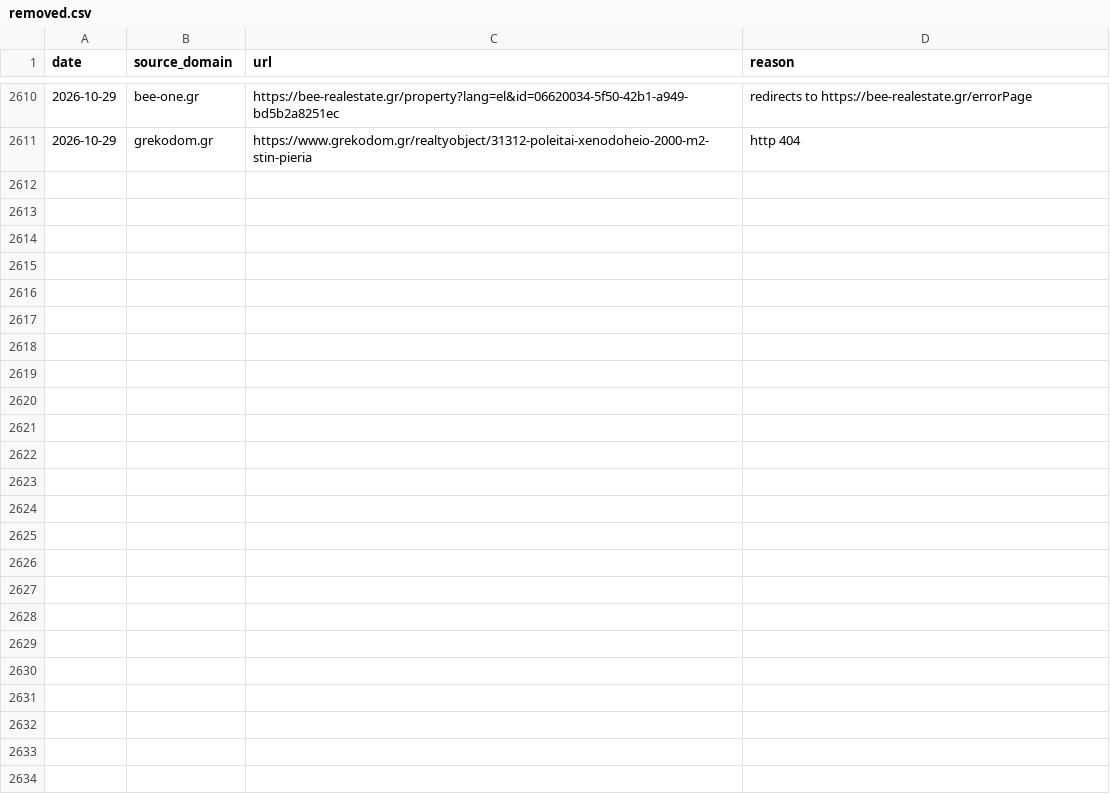
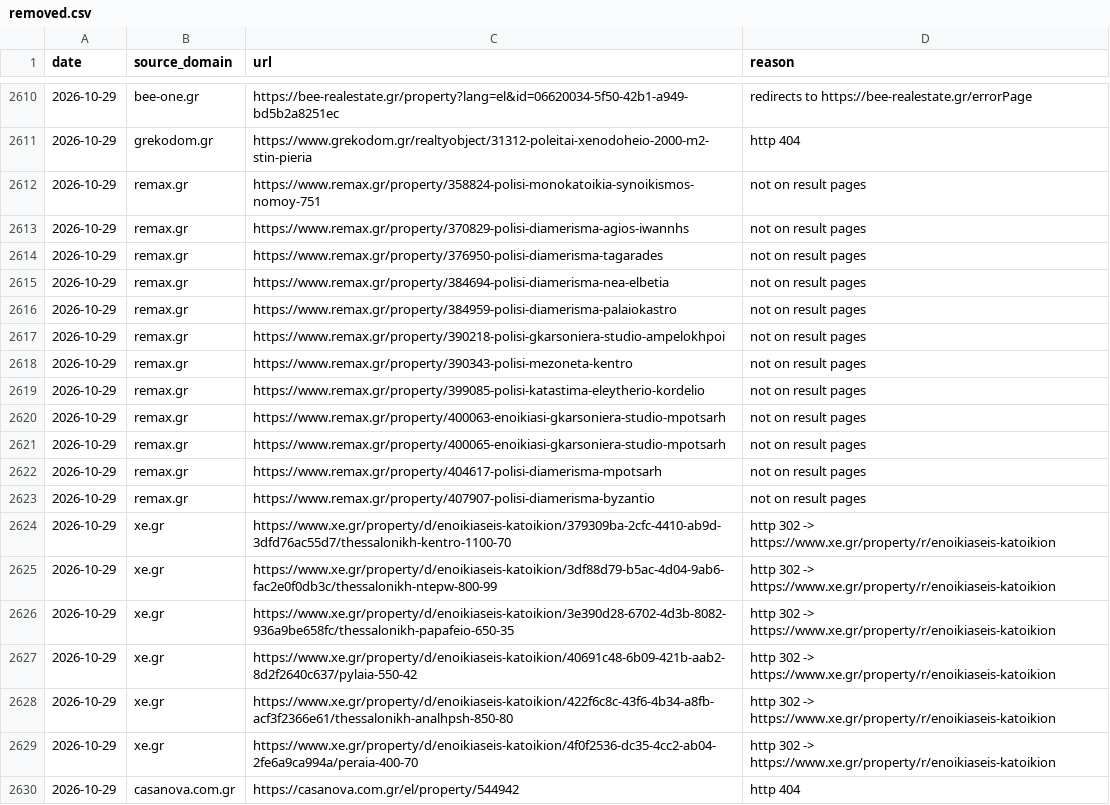
Before and after one commit to jenyshir-eng/Greece-real-estate, a CSV file: data/listings/removed.csv, drawn as a sheet; only a part is shown, gaps mark what is left out; the diff covers the shown part only; the diff names each change by its address in the sheet, - before the commit and + after, or states it on an @@ line.

Commit message:
Update 2026-10-29 21:38 (Thessaloniki): 423 new listings

```diff
--- a/data/listings/removed.csv
+++ b/data/listings/removed.csv
+row 2612: 2026-10-29 | remax.gr | https://www.remax.gr/property/358824-polisi-monokatoikia-synoikismos-nomoy-751 | not on result pages
+row 2613: 2026-10-29 | remax.gr | https://www.remax.gr/property/370829-polisi-diamerisma-agios-iwannhs | not on result pages
+row 2614: 2026-10-29 | remax.gr | https://www.remax.gr/property/376950-polisi-diamerisma-tagarades | not on result pages
+row 2615: 2026-10-29 | remax.gr | https://www.remax.gr/property/384694-polisi-diamerisma-nea-elbetia | not on result pages
+row 2616: 2026-10-29 | remax.gr | https://www.remax.gr/property/384959-polisi-diamerisma-palaiokastro | not on result pages
+row 2617: 2026-10-29 | remax.gr | https://www.remax.gr/property/390218-polisi-gkarsoniera-studio-ampelokhpoi | not on result pages
+row 2618: 2026-10-29 | remax.gr | https://www.remax.gr/property/390343-polisi-mezoneta-kentro | not on result pages
+row 2619: 2026-10-29 | remax.gr | https://www.remax.gr/property/399085-polisi-katastima-eleytherio-kordelio | not on result pages
+row 2620: 2026-10-29 | remax.gr | https://www.remax.gr/property/400063-enoikiasi-gkarsoniera-studio-mpotsarh | not on result pages
+row 2621: 2026-10-29 | remax.gr | https://www.remax.gr/property/400065-enoikiasi-gkarsoniera-studio-mpotsarh | not on result pages
+row 2622: 2026-10-29 | remax.gr | https://www.remax.gr/property/404617-polisi-diamerisma-mpotsarh | not on result pages
+row 2623: 2026-10-29 | remax.gr | https://www.remax.gr/property/407907-polisi-diamerisma-byzantio | not on result pages
+row 2624: 2026-10-29 | xe.gr | https://www.xe.gr/property/d/enoikiaseis-katoikion/379309ba-2cfc-4410-ab9d-3dfd76ac55d7/thessalonikh-kentro-1100-70 | http 302 -> https://www.xe.gr/property/r/enoikiaseis-katoikion
+row 2625: 2026-10-29 | xe.gr | https://www.xe.gr/property/d/enoikiaseis-katoikion/3df88d79-b5ac-4d04-9ab6-fac2e0f0db3c/thessalonikh-ntepw-800-99 | http 302 -> https://www.xe.gr/property/r/enoikiaseis-katoikion
+row 2626: 2026-10-29 | xe.gr | https://www.xe.gr/property/d/enoikiaseis-katoikion/3e390d28-6702-4d3b-8082-936a9be658fc/thessalonikh-papafeio-650-35 | http 302 -> https://www.xe.gr/property/r/enoikiaseis-katoikion
+row 2627: 2026-10-29 | xe.gr | https://www.xe.gr/property/d/enoikiaseis-katoikion/40691c48-6b09-421b-aab2-8d2f2640c637/pylaia-550-42 | http 302 -> https://www.xe.gr/property/r/enoikiaseis-katoikion
+row 2628: 2026-10-29 | xe.gr | https://www.xe.gr/property/d/enoikiaseis-katoikion/422f6c8c-43f6-4b34-a8fb-acf3f2366e61/thessalonikh-analhpsh-850-80 | http 302 -> https://www.xe.gr/property/r/enoikiaseis-katoikion
+row 2629: 2026-10-29 | xe.gr | https://www.xe.gr/property/d/enoikiaseis-katoikion/4f0f2536-dc35-4cc2-ab04-2fe6a9ca994a/peraia-400-70 | http 302 -> https://www.xe.gr/property/r/enoikiaseis-katoikion
+row 2630: 2026-10-29 | casanova.com.gr | https://casanova.com.gr/el/property/544942 | http 404
```
Also changed, not shown: 28 added rows elsewhere in this file, data/listings/collect_report.csv, data/listings/district_hints.csv, 14 other files.
